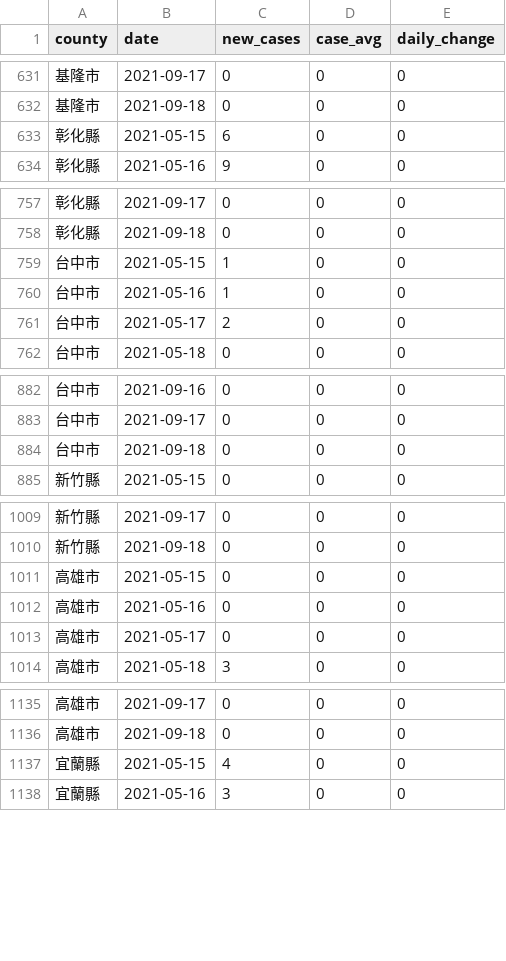
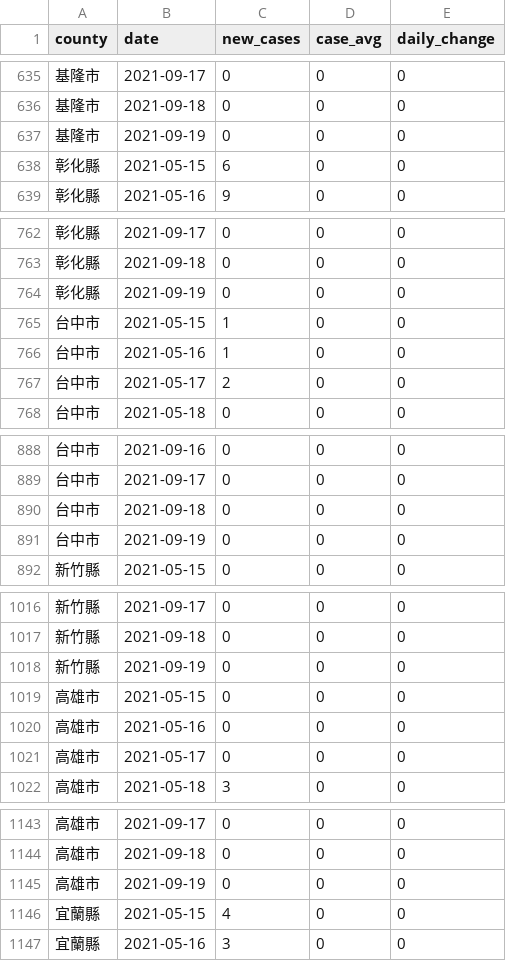
Before and after one commit to tnl-graphics/covid-19-data, a CSV file: rolling-averages/tw-counties.csv, drawn as a sheet; only a part is shown, gaps mark what is left out; the diff covers the shown part only; the diff names each change by its address in the sheet, - before the commit and + after, or states it on an @@ line.

Commit message:
Flat: latest data (2021-09-19T16:03:50.446Z) {   "date": "2021-09-19T16:03:50.446Z",   "files": [     {       "name": "tw-counties.csv",       "deltaBytes": 506,       "source": "https://datastore.thenewslens.com/infographic/covid-19-data/tw-counties.csv"     },     {       "name": "live/tw-counties.csv",       "deltaBytes": 0,       "source": "https://datastore.thenewslens.com/infographic/covid-19-data/live/tw-counties.csv"     },     {       "name": "live/tw.csv",       "deltaBytes": 0,       "source": "https://datastore.thenewslens.com/infographic/covid-19-data/live/tw.csv"     },     {       "name": "rolling-averages/tw-counties.csv",       "deltaBytes": 682,       "source": "https://datastore.thenewslens.com/infographic/covid-19-data/rolling-averages/tw-counties.csv"     }   ] }

```diff
--- a/rolling-averages/tw-counties.csv
+++ b/rolling-averages/tw-counties.csv
+row 637: 基隆市 | 2021-09-19 | 0 | 0 | 0
+row 764: 彰化縣 | 2021-09-19 | 0 | 0 | 0
+row 891: 台中市 | 2021-09-19 | 0 | 0 | 0
+row 1018: 新竹縣 | 2021-09-19 | 0 | 0 | 0
+row 1145: 高雄市 | 2021-09-19 | 0 | 0 | 0
```
Also changed, not shown: 17 added rows elsewhere in this file, live/tw-counties.csv, tw-counties.csv, 1 other file.
